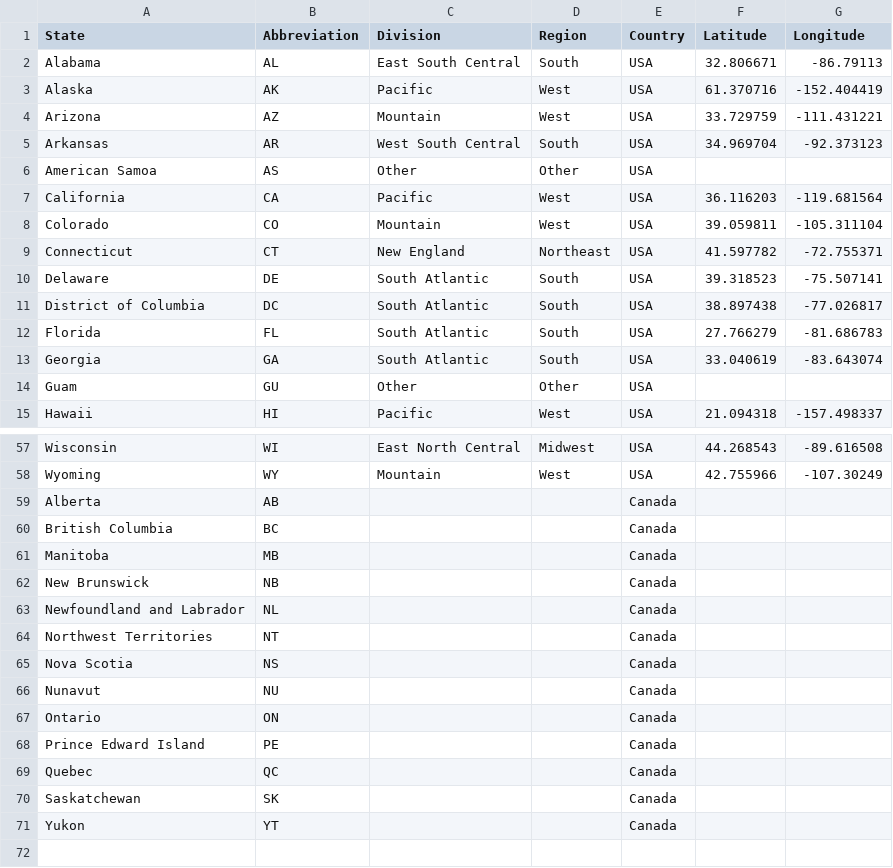
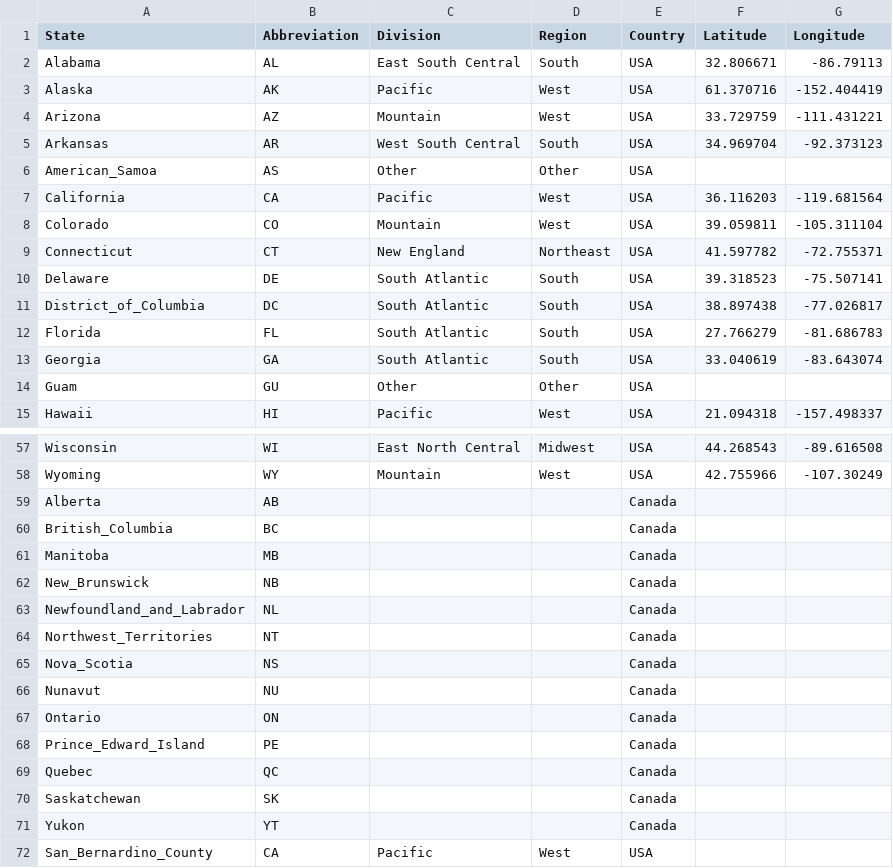
Before and after one commit to maksiaev/Avian_Flu, a CSV file: references/states_ref.csv, drawn as a sheet; only a part is shown, gaps mark what is left out; the diff covers the shown part only.

Commit message:
Restructuring and fixing states/dates for Andersen

```diff
--- a/references/states_ref.csv
+++ b/references/states_ref.csv
@@ -5,3 +5,3 @@ Arizona,AZ,Mountain,West,USA,33.729759,-111.431221
 Arkansas,AR,West South Central,South,USA,34.969704,-92.373123
-American Samoa,AS,Other,Other,USA,,
+American_Samoa,AS,Other,Other,USA,,
 California,CA,Pacific,West,USA,36.116203,-119.681564
@@ -10,3 +10,3 @@ Connecticut,CT,New England,Northeast,USA,41.597782,-72.755371
 Delaware,DE,South Atlantic,South,USA,39.318523,-75.507141
-District of Columbia,DC,South Atlantic,South,USA,38.897438,-77.026817
+District_of_Columbia,DC,South Atlantic,South,USA,38.897438,-77.026817
 Florida,FL,South Atlantic,South,USA,27.766279,-81.686783
@@ -59,11 +59,11 @@ Wyoming,WY,Mountain,West,USA,42.755966,-107.30249
 Alberta,AB,,,Canada,,
-British Columbia,BC,,,Canada,,
+British_Columbia,BC,,,Canada,,
 Manitoba,MB,,,Canada,,
-New Brunswick,NB,,,Canada,,
-Newfoundland and Labrador,NL,,,Canada,,
-Northwest Territories,NT,,,Canada,,
-Nova Scotia,NS,,,Canada,,
+New_Brunswick,NB,,,Canada,,
+Newfoundland_and_Labrador,NL,,,Canada,,
+Northwest_Territories,NT,,,Canada,,
+Nova_Scotia,NS,,,Canada,,
 Nunavut,NU,,,Canada,,
 Ontario,ON,,,Canada,,
-Prince Edward Island,PE,,,Canada,,
+Prince_Edward_Island,PE,,,Canada,,
 Quebec,QC,,,Canada,,
@@ -71 +71,2 @@ Saskatchewan,SK,,,Canada,,
 Yukon,YT,,,Canada,,
+San_Bernardino_County,CA,Pacific,West,USA,,
```
Also changed, not shown: 14 edited cells elsewhere in this file, 6 other files.
